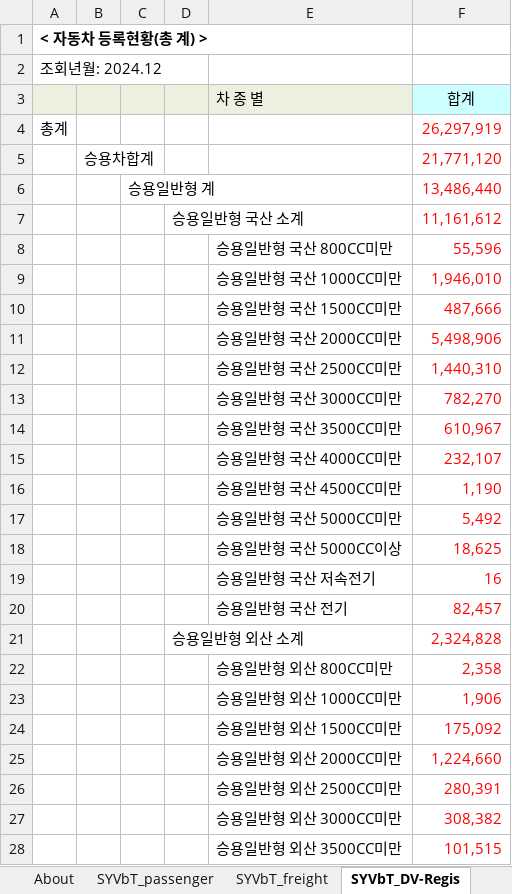
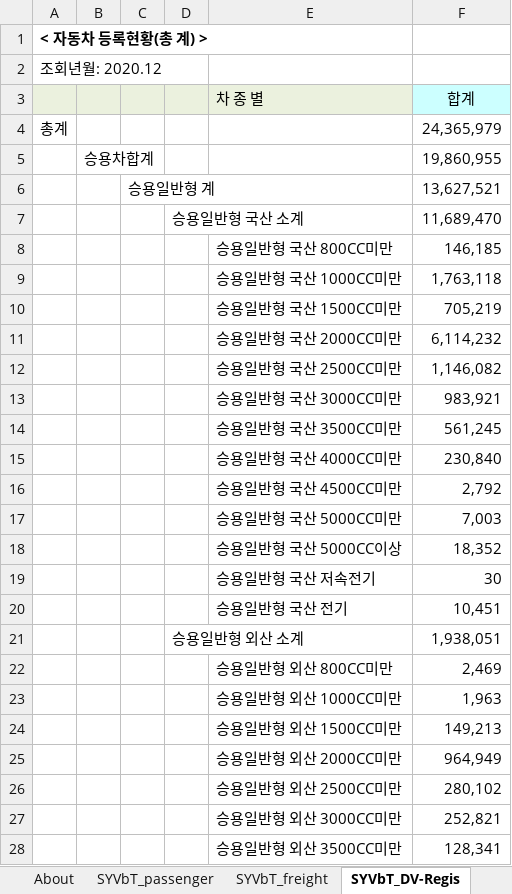
Before and after one commit to EnergyInnovation/eps-southkorea, an Excel workbook: InputData/trans/BAADTbVT/BAU Avg Annual Dist Traveled by Veh Type.xlsx, sheet SYVbT_DV-Regis, drawn as a sheet; only a part is shown; values as stored, in another font and other column widths than the file's, no borders; the diff covers the shown part only; the diff names each change by its address in the sheet, - before the commit and + after, or states it on an @@ line.

```diff
--- a/InputData/trans/BAADTbVT/BAU Avg Annual Dist Traveled by Veh Type.xlsx (sheet SYVbT_DV-Regis)
+++ b/InputData/trans/BAADTbVT/BAU Avg Annual Dist Traveled by Veh Type.xlsx (sheet SYVbT_DV-Regis)
-A2: 조회년월: 2024.12
+A2: 조회년월: 2020.12
-F4 (합계): 26,297,919
+F4 (합계): 24,365,979
-F4:F28 text colour: #FF0000
+F4:F28 text colour: black
-F5 (합계): 21,771,120
+F5 (합계): 19,860,955
-F6 (합계): 13,486,440
+F6 (합계): 13,627,521
-F7 (합계): 11,161,612
+F7 (합계): 11,689,470
-F8 (합계): 55,596
+F8 (합계): 146,185
-F9 (합계): 1,946,010
+F9 (합계): 1,763,118
-F10 (합계): 487,666
+F10 (합계): 705,219
-F11 (합계): 5,498,906
+F11 (합계): 6,114,232
-F12 (합계): 1,440,310
+F12 (합계): 1,146,082
-F13 (합계): 782,270
+F13 (합계): 983,921
-F14 (합계): 610,967
+F14 (합계): 561,245
-F15 (합계): 232,107
+F15 (합계): 230,840
-F16 (합계): 1,190
+F16 (합계): 2,792
-F17 (합계): 5,492
+F17 (합계): 7,003
-F18 (합계): 18,625
+F18 (합계): 18,352
-F19 (합계): 16
+F19 (합계): 30
-F20 (합계): 82,457
+F20 (합계): 10,451
-F21 (합계): 2,324,828
+F21 (합계): 1,938,051
-F22 (합계): 2,358
+F22 (합계): 2,469
-F23 (합계): 1,906
+F23 (합계): 1,963
-F24 (합계): 175,092
+F24 (합계): 149,213
-F25 (합계): 1,224,660
+F25 (합계): 964,949
-F26 (합계): 280,391
+F26 (합계): 280,102
-F27 (합계): 308,382
+F27 (합계): 252,821
-F28 (합계): 101,515
+F28 (합계): 128,341
```
Also changed, not shown: 41 added rows, 41 removed rows, 67 edited cells and cell formats elsewhere in this sheet, sheet DV-Cal, sheet BAADTbVT-freight, sheet DV-km, sheet BAADTbVT-passengers, sheet SYVbT_passenger, sheet SYVbT_freight, 3 more sheets, InputData/indst/BIFUbC/BAU Industrial Fuel Use before CCS.xlsx, InputData/trans/AVL/Avg Vehicle Lifetime.xlsx, 8 other files.
